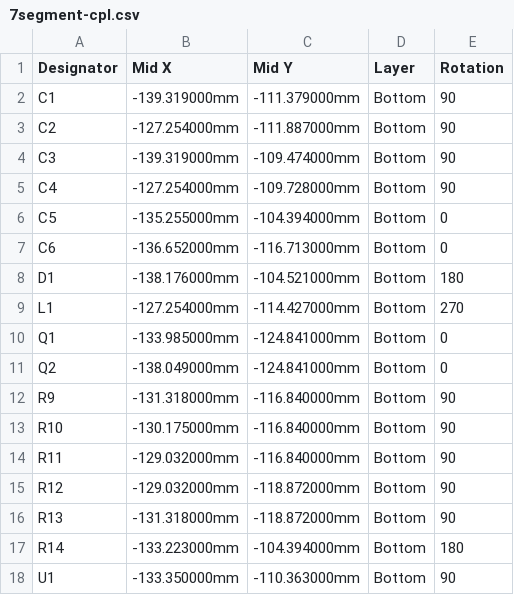
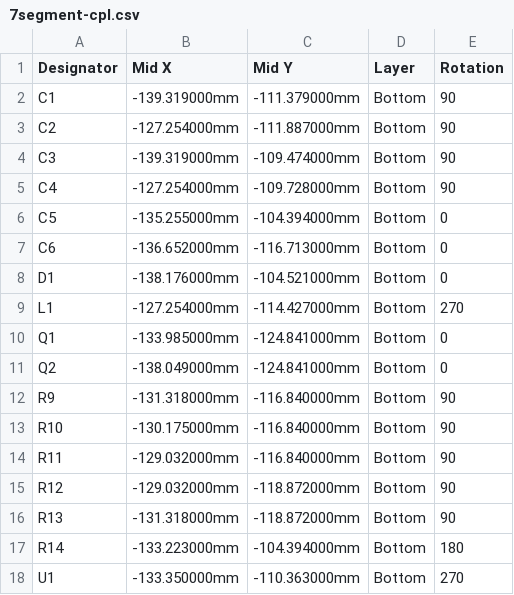
Before and after one commit to adrienkohlbecker/6502, a CSV file: 7segment/assembly/7segment-cpl.csv, drawn as a sheet.

Commit message:
FIx assembly

```diff
--- a/7segment/assembly/7segment-cpl.csv
+++ b/7segment/assembly/7segment-cpl.csv
@@ -7,3 +7,3 @@ C5,-135.255000mm,-104.394000mm,Bottom,0
 C6,-136.652000mm,-116.713000mm,Bottom,0
-D1,-138.176000mm,-104.521000mm,Bottom,180
+D1,-138.176000mm,-104.521000mm,Bottom,0
 L1,-127.254000mm,-114.427000mm,Bottom,270
@@ -17,2 +17,2 @@ R13,-131.318000mm,-118.872000mm,Bottom,90
 R14,-133.223000mm,-104.394000mm,Bottom,180
-U1,-133.350000mm,-110.363000mm,Bottom,90
+U1,-133.350000mm,-110.363000mm,Bottom,270
```
